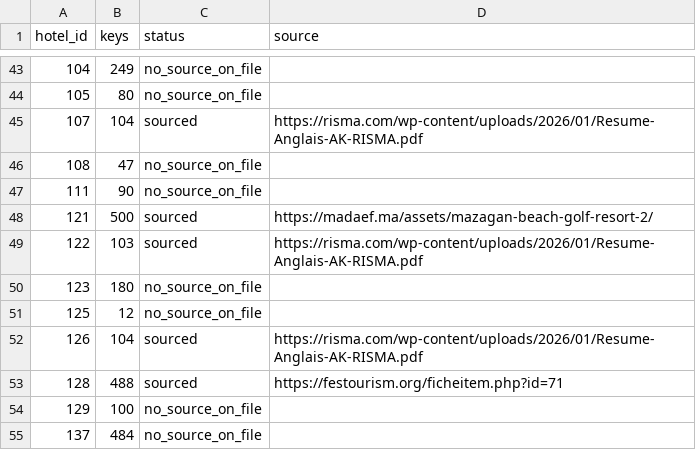
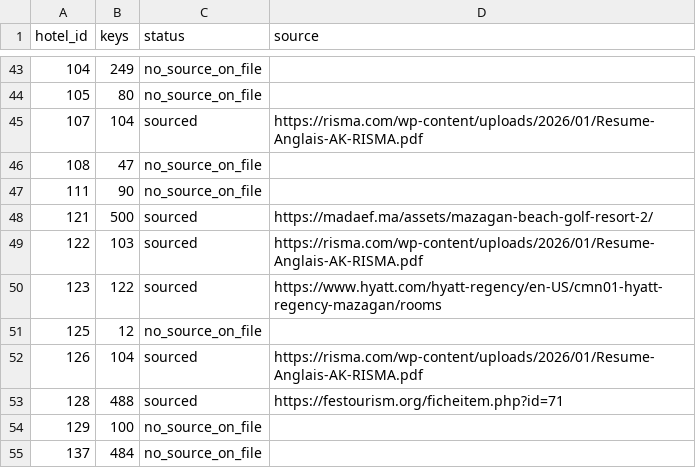
Before and after one commit to oaddahre/hospitalityiq, a CSV file: room_count_sources.csv, drawn as a sheet; only a part is shown, gaps mark what is left out.

```diff
--- a/room_count_sources.csv
+++ b/room_count_sources.csv
@@ -49,3 +49,3 @@ hotel_id,keys,status,source
 122,103,sourced,https://risma.com/wp-content/uploads/2026/01/Resume-Anglais-AK-RISMA.pdf
-123,180,no_source_on_file,
+123,122,sourced,https://www.hyatt.com/hyatt-regency/en-US/cmn01-hyatt-regency-mazagan/rooms
 125,12,no_source_on_file,
```
Also changed, not shown: hotels.csv, pipeline.csv, 7 other files.
